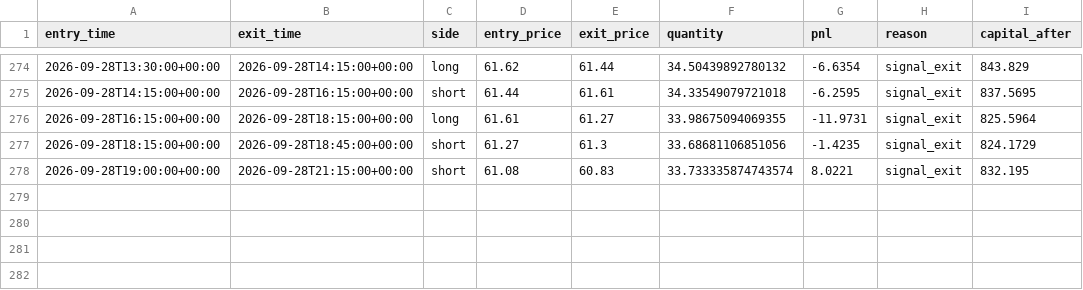
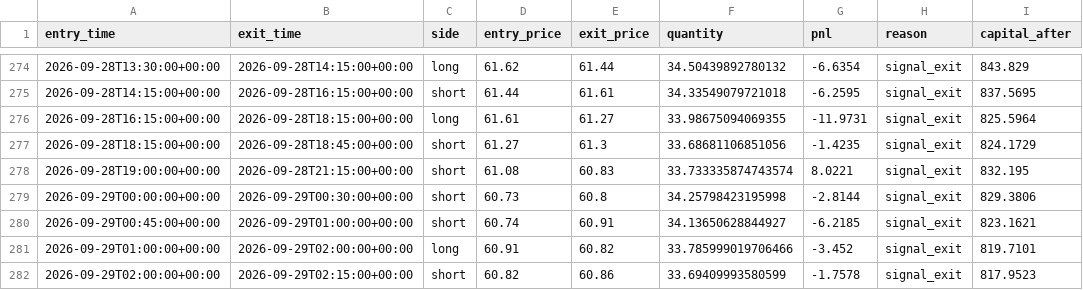
Before and after one commit to laluyadavreturn-dotcom/XAGUSDT-CCI-, a CSV file: xagusdt_paper_trades.csv, drawn as a sheet; only a part is shown, gaps mark what is left out; the diff names each change by its address in the sheet, - before the commit and + after, or states it on an @@ line.

```diff
--- a/xagusdt_paper_trades.csv
+++ b/xagusdt_paper_trades.csv
+row 279: 2026-09-29T00:00:00+00:00 | 2026-09-29T00:30:00+00:00 | short | 60.73 | 60.8 | 34.25798423195998 | -2.8144 | signal_exit | 829.3806
+row 280: 2026-09-29T00:45:00+00:00 | 2026-09-29T01:00:00+00:00 | short | 60.74 | 60.91 | 34.13650628844927 | -6.2185 | signal_exit | 823.1621
+row 281: 2026-09-29T01:00:00+00:00 | 2026-09-29T02:00:00+00:00 | long | 60.91 | 60.82 | 33.785999019706466 | -3.452 | signal_exit | 819.7101
+row 282: 2026-09-29T02:00:00+00:00 | 2026-09-29T02:15:00+00:00 | short | 60.82 | 60.86 | 33.69409993580599 | -1.7578 | signal_exit | 817.9523
```
Also changed, not shown: 1 other file.
